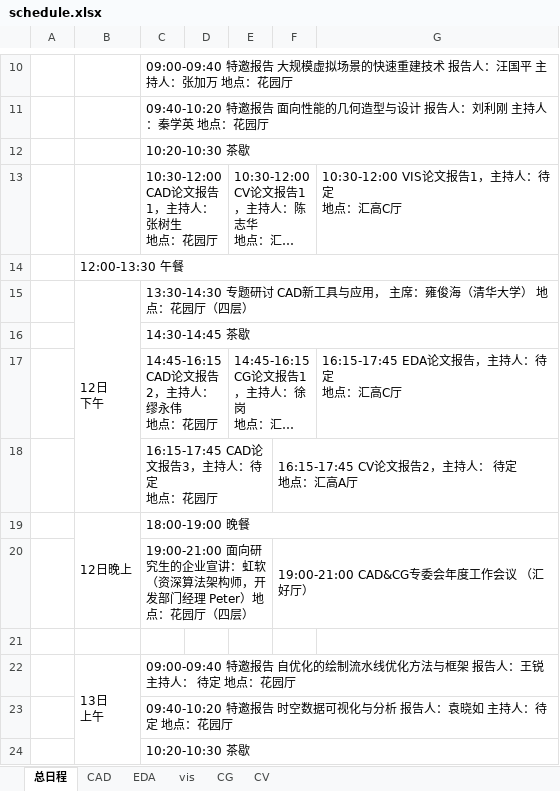
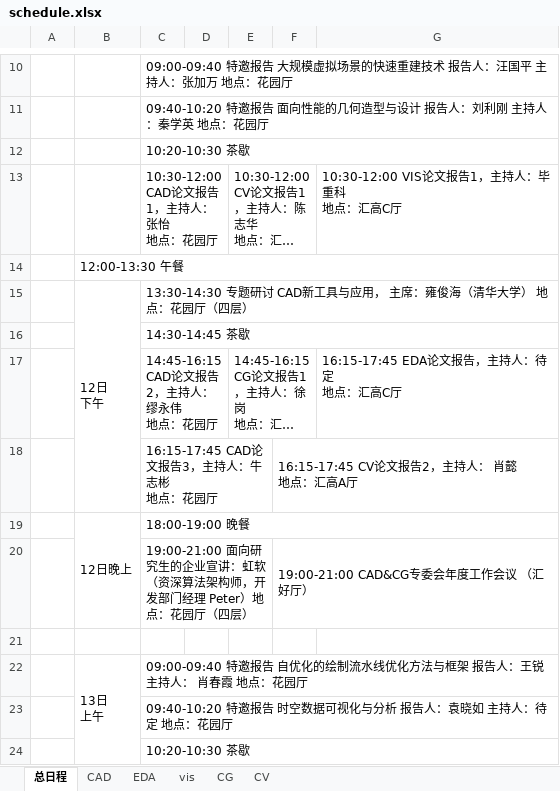
Before and after one commit to cadcg2017/cadcg2017.github.io, an Excel workbook: resources/schedule.xlsx, sheet 总日程, drawn as a sheet; only a part is shown, gaps mark what is left out; long unchanged cells end in …; values as stored, in another font and other column widths than the file's, no cell formats; ↵ is a line break in a cell; the diff names each change by its address in the sheet, - before the commit and + after, or states it on an @@ line.

```diff
--- a/resources/schedule.xlsx (sheet 总日程)
+++ b/resources/schedule.xlsx (sheet 总日程)
-C13: 10:30-12:00 CAD论文报告1，主持人：张树生 ↵ 地点：花园厅
+C13: 10:30-12:00 CAD论文报告1，主持人：张怡 ↵ 地点：花园厅
-G13: 10:30-12:00 VIS论文报告1，主持人：待定 ↵ 地点：汇高C厅
+G13: 10:30-12:00 VIS论文报告1，主持人：毕重科 ↵ 地点：汇高C厅
-C18: 16:15-17:45 CAD论文报告3，主持人：待定 ↵ 地点：花园厅
+C18: 16:15-17:45 CAD论文报告3，主持人：牛志彬 ↵ 地点：花园厅
-F18: 16:15-17:45 CV论文报告2，主持人： 待定 ↵ 地点：汇高A厅
+F18: 16:15-17:45 CV论文报告2，主持人： 肖懿 ↵ 地点：汇高A厅
-C22: …持人： 待定 地点：…
+C22: …持人： 肖春霞 地点：…
```
Also changed, not shown: sheet CV, cell formats, 1 other file.
